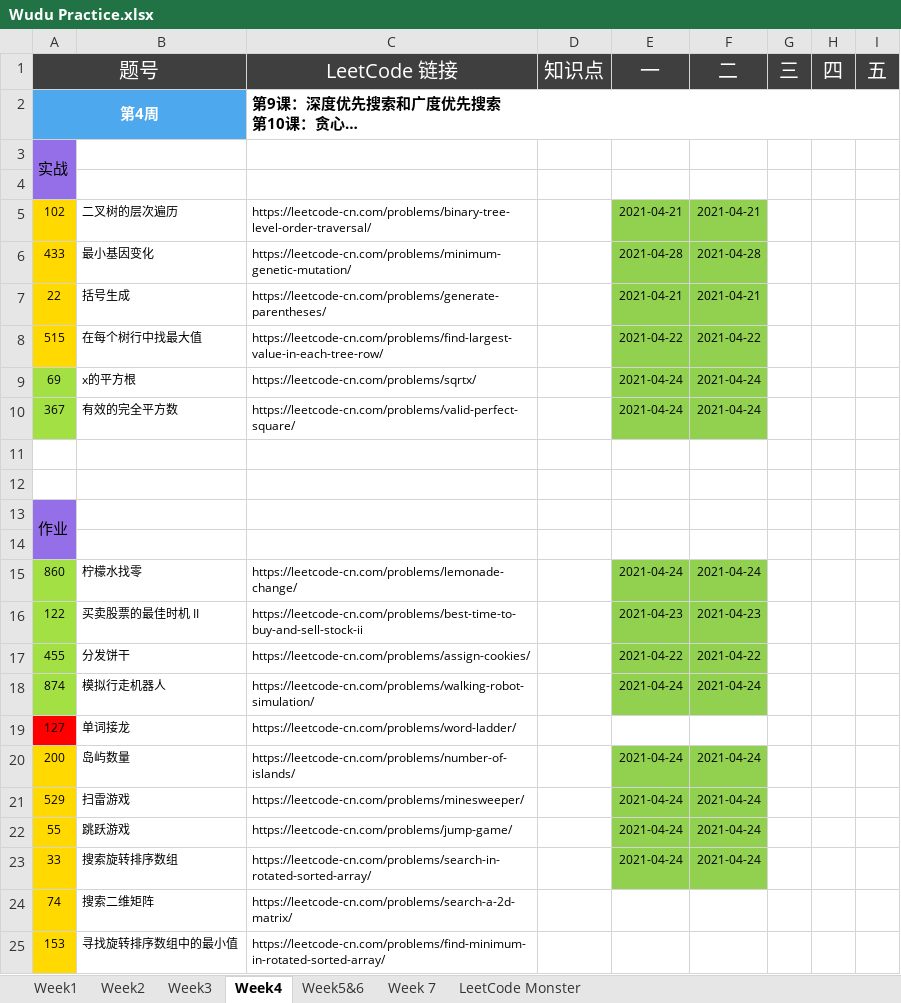
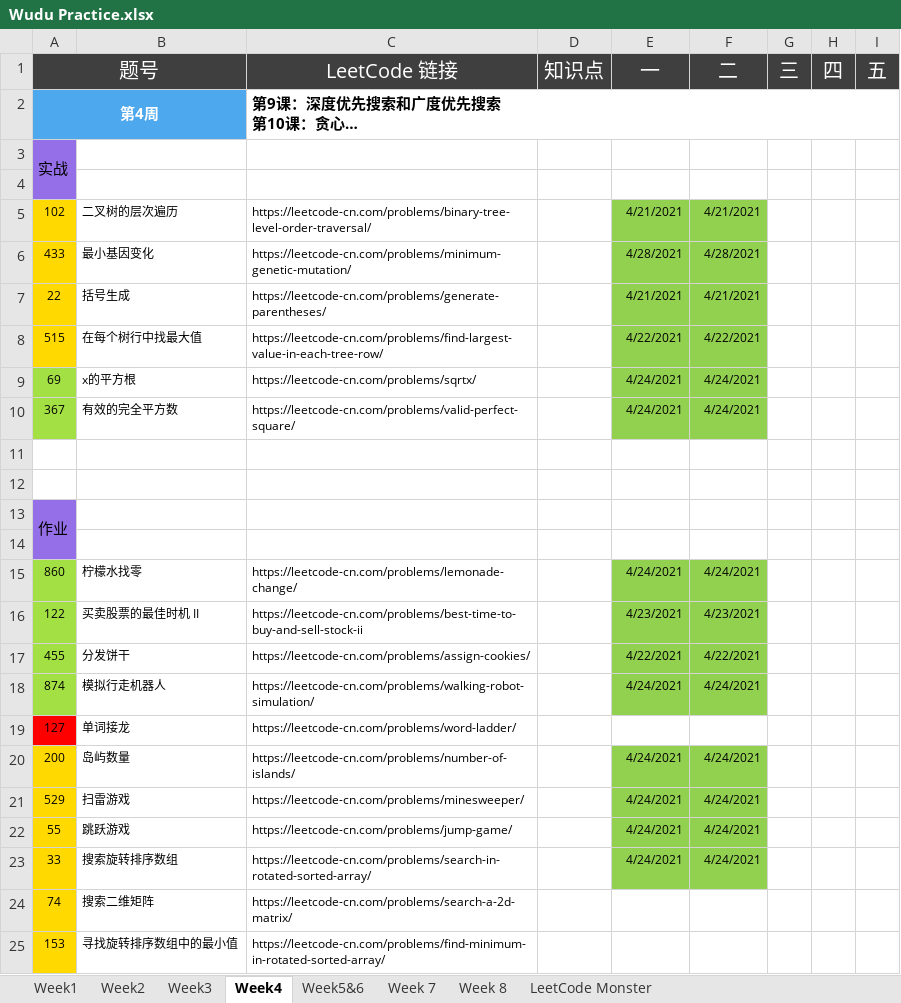
Before and after one commit to automano/Golang-LeetCode, an Excel workbook: Wudu Practice.xlsx, sheet Week4, drawn as a sheet; only a part is shown; long unchanged cells end in …; values as stored, in another font and other column widths than the file's, no borders; the diff names each change by its address in the sheet, - before the commit and + after, or states it on an @@ line.

```diff
--- a/Wudu Practice.xlsx (sheet Week4)
+++ b/Wudu Practice.xlsx (sheet Week4)
+sheet tab: Week 8
-E5 (一): 2021-04-21
+E5 (一): 4/21/2021
-F5 (二): 2021-04-21
+F5 (二): 4/21/2021
-E6 (一): 2021-04-28
+E6 (一): 4/28/2021
-F6 (二): 2021-04-28
+F6 (二): 4/28/2021
-E7 (一): 2021-04-21
+E7 (一): 4/21/2021
-F7 (二): 2021-04-21
+F7 (二): 4/21/2021
-E8 (一): 2021-04-22
+E8 (一): 4/22/2021
-F8 (二): 2021-04-22
+F8 (二): 4/22/2021
-E9:E10 (一): 2021-04-24
+E9:E10 (一): 4/24/2021
-F9:F10 (二): 2021-04-24
+F9:F10 (二): 4/24/2021
-E15 (一): 2021-04-24
+E15 (一): 4/24/2021
-F15 (二): 2021-04-24
+F15 (二): 4/24/2021
-E16 (一): 2021-04-23
+E16 (一): 4/23/2021
-F16 (二): 2021-04-23
+F16 (二): 4/23/2021
-E17 (一): 2021-04-22
+E17 (一): 4/22/2021
-F17 (二): 2021-04-22
+F17 (二): 4/22/2021
-E18 (一): 2021-04-24
+E18 (一): 4/24/2021
-F18 (二): 2021-04-24
+F18 (二): 4/24/2021
-E20:E23 (一): 2021-04-24
+E20:E23 (一): 4/24/2021
-F20:F23 (二): 2021-04-24
+F20:F23 (二): 4/24/2021
```
Also changed, not shown: sheet LeetCode Monster, sheet Week3, sheet Week5&6, sheet Week1, sheet Week2, sheet Week 7, 1 other file.
